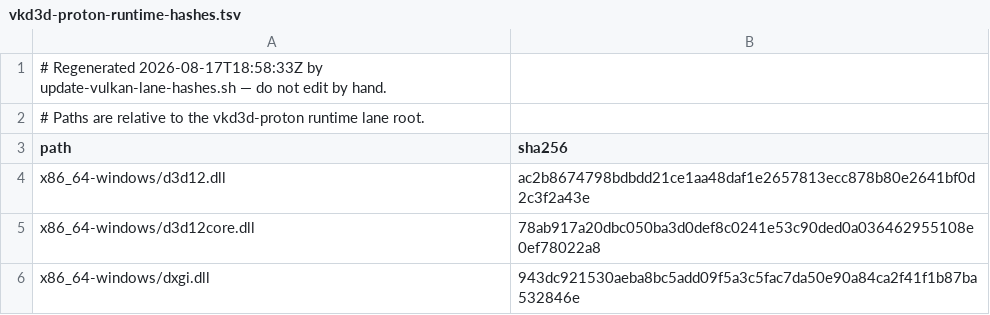
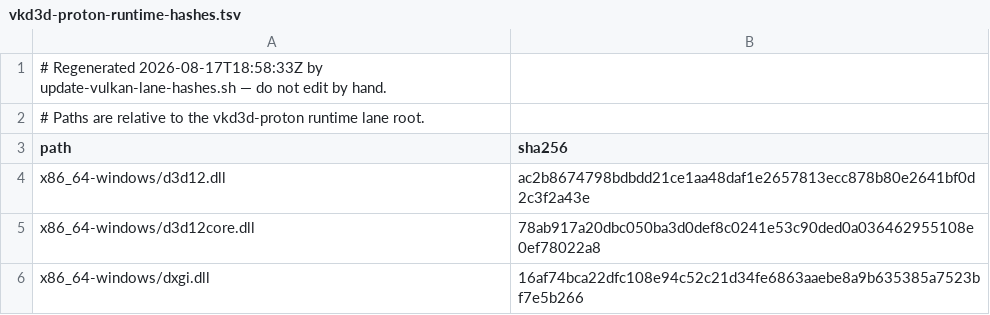
Before and after one commit to metalsharp/MetalSharp, a TSV file: tools/bundles/vkd3d-proton-runtime-hashes.tsv, drawn as a sheet.

```diff
--- a/tools/bundles/vkd3d-proton-runtime-hashes.tsv
+++ b/tools/bundles/vkd3d-proton-runtime-hashes.tsv
@@ -5,2 +5,2 @@ x86_64-windows/d3d12.dll	ac2b8674798bdbdd21ce1aa48daf1e2657813ecc878b80e2641bf0d
 x86_64-windows/d3d12core.dll	78ab917a20dbc050ba3d0def8c0241e53c90ded0a036462955108e0ef78022a8
-x86_64-windows/dxgi.dll	943dc921530aeba8bc5add09f5a3c5fac7da50e90a84ca2f41f1b87ba532846e
+x86_64-windows/dxgi.dll	16af74bca22dfc108e94c52c21d34fe6863aaebe8a9b635385a7523bf7e5b266
```
Also changed, not shown: tools/bundles/moltenvk-runtime-hashes.tsv, 2 other files.
